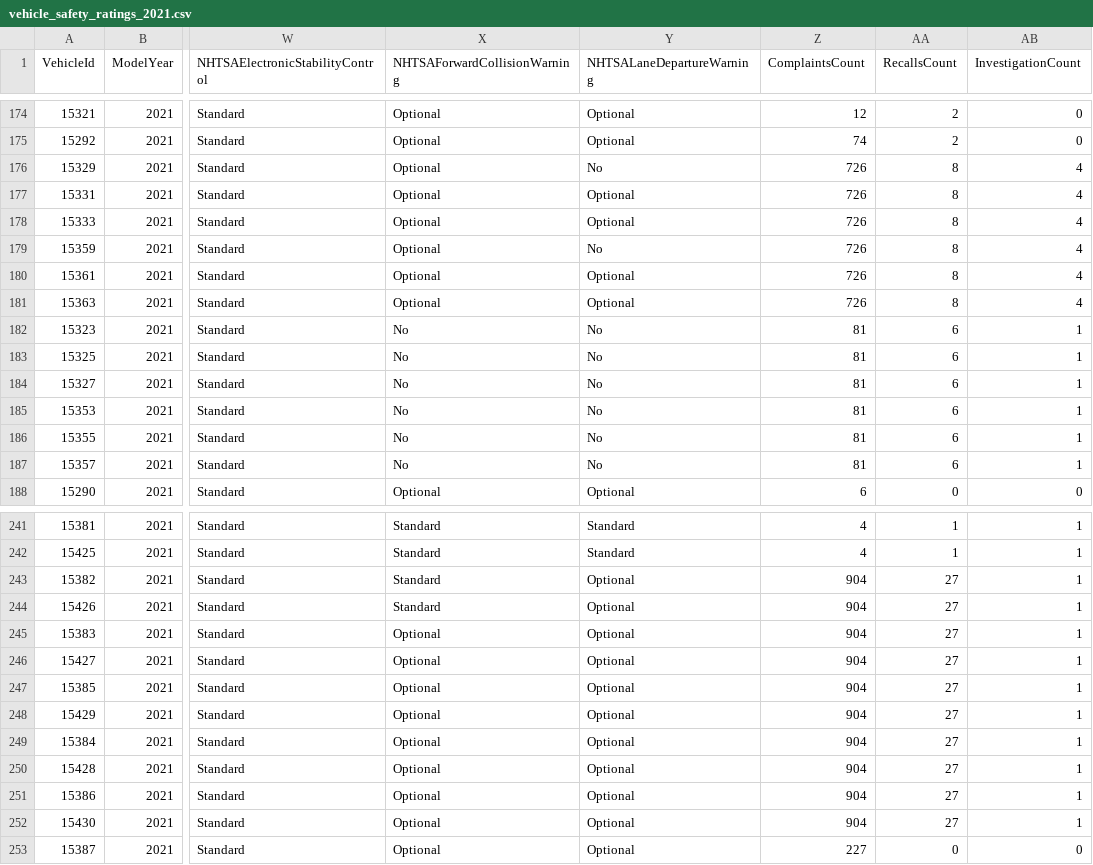
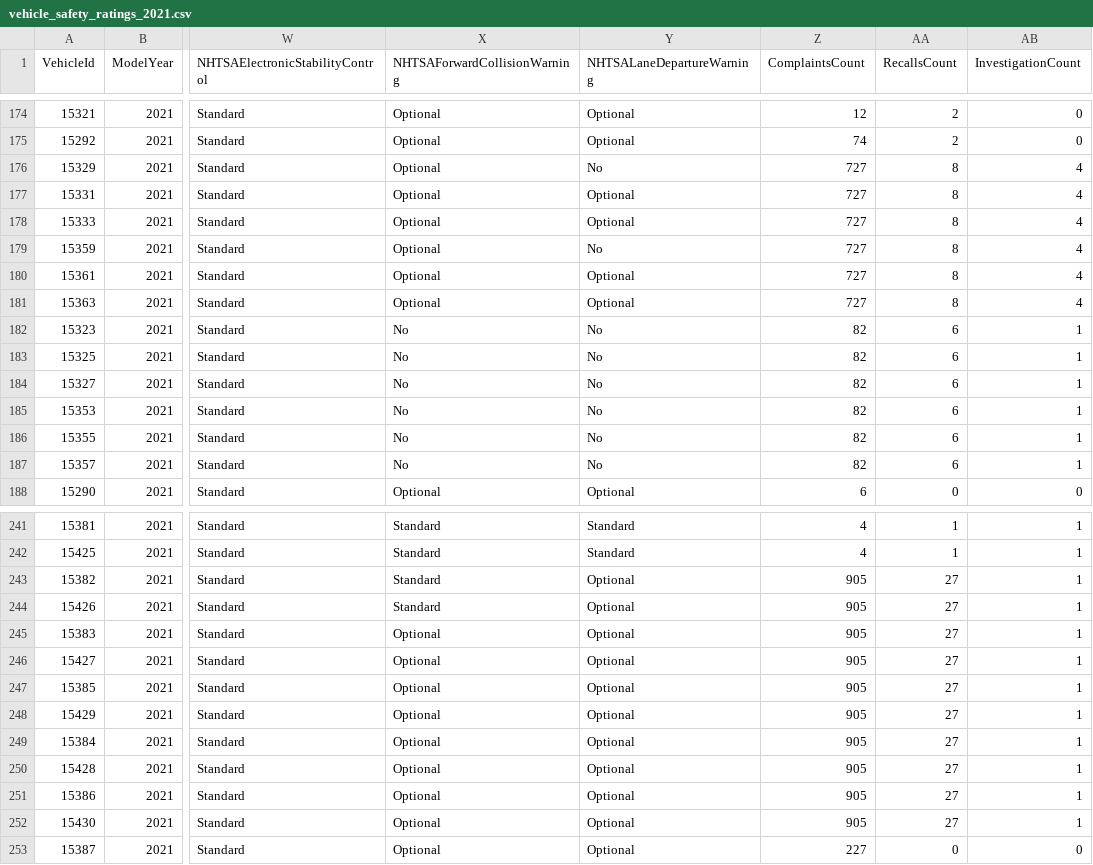
Before and after one commit to flotwig/nhtsa-data, a CSV file: vehicle_safety_ratings/vehicle_safety_ratings_2021.csv, drawn as a sheet; only a part is shown, gaps mark what is left out; the diff covers the shown part only; the diff names each change by its address in the sheet, - before the commit and + after, or states it on an @@ line.

```diff
--- a/vehicle_safety_ratings/vehicle_safety_ratings_2021.csv
+++ b/vehicle_safety_ratings/vehicle_safety_ratings_2021.csv
-Z176:Z181 (ComplaintsCount): 726
+Z176:Z181 (ComplaintsCount): 727
-Z182:Z187 (ComplaintsCount): 81
+Z182:Z187 (ComplaintsCount): 82
-Z243:Z252 (ComplaintsCount): 904
+Z243:Z252 (ComplaintsCount): 905
```
Also changed, not shown: 19 edited cells elsewhere in this file, vehicle_safety_ratings/vehicle_safety_ratings_2008.csv, vehicle_safety_ratings/vehicle_safety_ratings_2010.csv, 14 other files.
